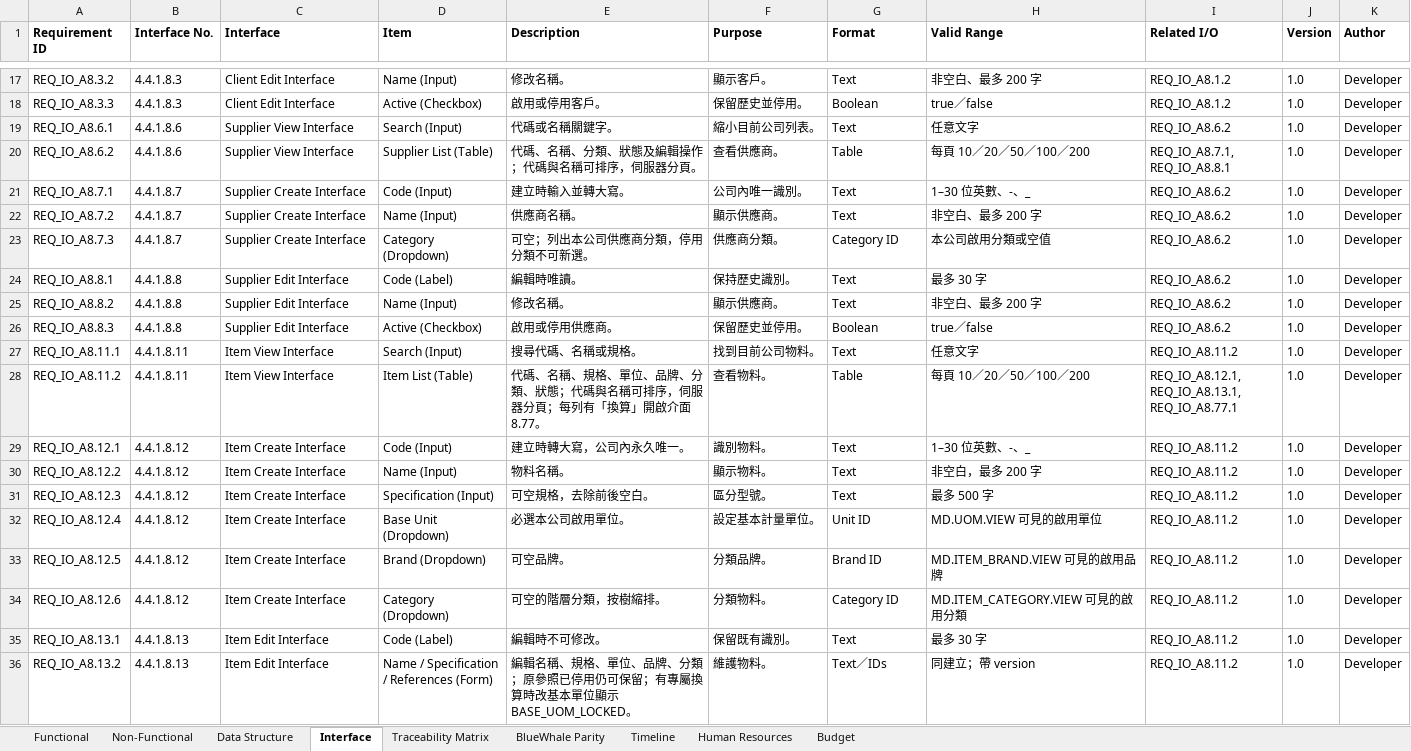
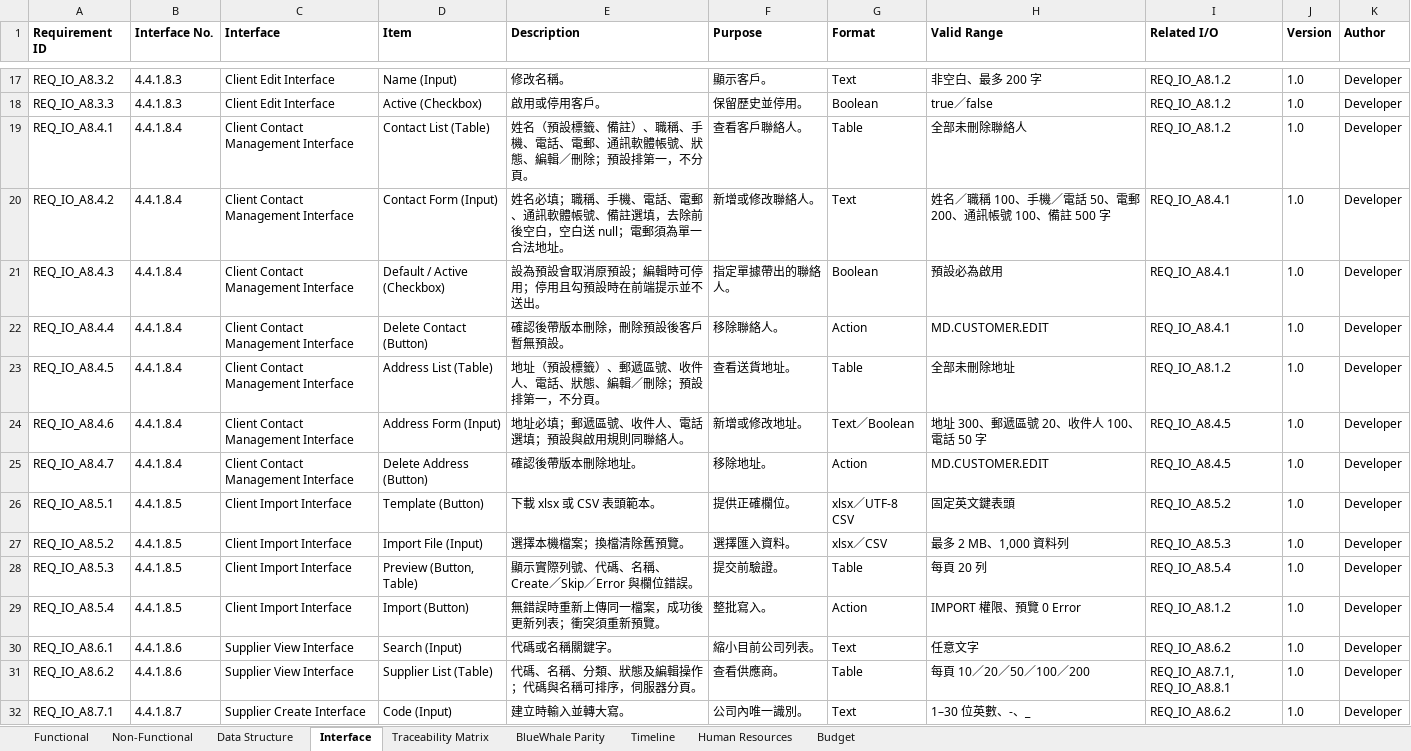
Before and after one commit to snowwhite10/MyERP, an Excel workbook: docs/99-output/MyERP_Requirements.xlsx, sheet Interface, drawn as a sheet; only a part is shown, gaps mark what is left out; the shorter side is filled out with more unchanged rows; values as stored, in another font and other column widths than the file's, no borders; the diff names each change by its address in the sheet, - before the commit and + after, or states it on an @@ line.

Commit message:
feat(md): add customer import preview dialog

```diff
--- a/docs/99-output/MyERP_Requirements.xlsx (sheet Interface)
+++ b/docs/99-output/MyERP_Requirements.xlsx (sheet Interface)
+row 19: REQ_IO_A8.4.1 | 4.4.1.8.4 | Client Contact Management Interface | Contact List (Table) | 姓名（預設標籤、備註）、職稱、手機、電話、電郵、通訊軟體帳號、狀態、編輯／刪除；預設排第一，不分頁。 | 查看客戶聯絡人。 | Table | 全部未刪除聯絡人 | REQ_IO_A8.1.2 | 1.0 | Developer
+row 20: REQ_IO_A8.4.2 | 4.4.1.8.4 | Client Contact Management Interface | Contact Form (Input) | 姓名必填；職稱、手機、電話、電郵、通訊軟體帳號、備註選填，去除前後空白，空白送 null；電郵須為單一合法地址。 | 新增或修改聯絡人。 | Text | 姓名／職稱 100、手機／電話 50、電郵 200、通訊帳號 100、備註 500 字 | REQ_IO_A8.4.1 | 1.0 | Developer
+row 21: REQ_IO_A8.4.3 | 4.4.1.8.4 | Client Contact Management Interface | Default / Active (Checkbox) | 設為預設會取消原預設；編輯時可停用；停用且勾預設時在前端提示並不送出。 | 指定單據帶出的聯絡人。 | Boolean | 預設必為啟用 | REQ_IO_A8.4.1 | 1.0 | Developer
+row 22: REQ_IO_A8.4.4 | 4.4.1.8.4 | Client Contact Management Interface | Delete Contact (Button) | 確認後帶版本刪除，刪除預設後客戶暫無預設。 | 移除聯絡人。 | Action | MD.CUSTOMER.EDIT | REQ_IO_A8.4.1 | 1.0 | Developer
+row 23: REQ_IO_A8.4.5 | 4.4.1.8.4 | Client Contact Management Interface | Address List (Table) | 地址（預設標籤）、郵遞區號、收件人、電話、狀態、編輯／刪除；預設排第一，不分頁。 | 查看送貨地址。 | Table | 全部未刪除地址 | REQ_IO_A8.1.2 | 1.0 | Developer
+row 24: REQ_IO_A8.4.6 | 4.4.1.8.4 | Client Contact Management Interface | Address Form (Input) | 地址必填；郵遞區號、收件人、電話選填；預設與啟用規則同聯絡人。 | 新增或修改地址。 | Text／Boolean | 地址 300、郵遞區號 20、收件人 100、電話 50 字 | REQ_IO_A8.4.5 | 1.0 | Developer
+row 25: REQ_IO_A8.4.7 | 4.4.1.8.4 | Client Contact Management Interface | Delete Address (Button) | 確認後帶版本刪除地址。 | 移除地址。 | Action | MD.CUSTOMER.EDIT | REQ_IO_A8.4.5 | 1.0 | Developer
+row 26: REQ_IO_A8.5.1 | 4.4.1.8.5 | Client Import Interface | Template (Button) | 下載 xlsx 或 CSV 表頭範本。 | 提供正確欄位。 | xlsx／UTF-8 CSV | 固定英文鍵表頭 | REQ_IO_A8.5.2 | 1.0 | Developer
+row 27: REQ_IO_A8.5.2 | 4.4.1.8.5 | Client Import Interface | Import File (Input) | 選擇本機檔案；換檔清除舊預覽。 | 選擇匯入資料。 | xlsx／CSV | 最多 2 MB、1,000 資料列 | REQ_IO_A8.5.3 | 1.0 | Developer
+row 28: REQ_IO_A8.5.3 | 4.4.1.8.5 | Client Import Interface | Preview (Button, Table) | 顯示實際列號、代碼、名稱、Create／Skip／Error 與欄位錯誤。 | 提交前驗證。 | Table | 每頁 20 列 | REQ_IO_A8.5.4 | 1.0 | Developer
+row 29: REQ_IO_A8.5.4 | 4.4.1.8.5 | Client Import Interface | Import (Button) | 無錯誤時重新上傳同一檔案，成功後更新列表；衝突須重新預覽。 | 整批寫入。 | Action | IMPORT 權限、預覽 0 Error | REQ_IO_A8.1.2 | 1.0 | Developer
```
Also changed, not shown: sheet Functional, sheet Traceability Matrix, sheet Data Structure, sheet BlueWhale Parity, 24 other files.
